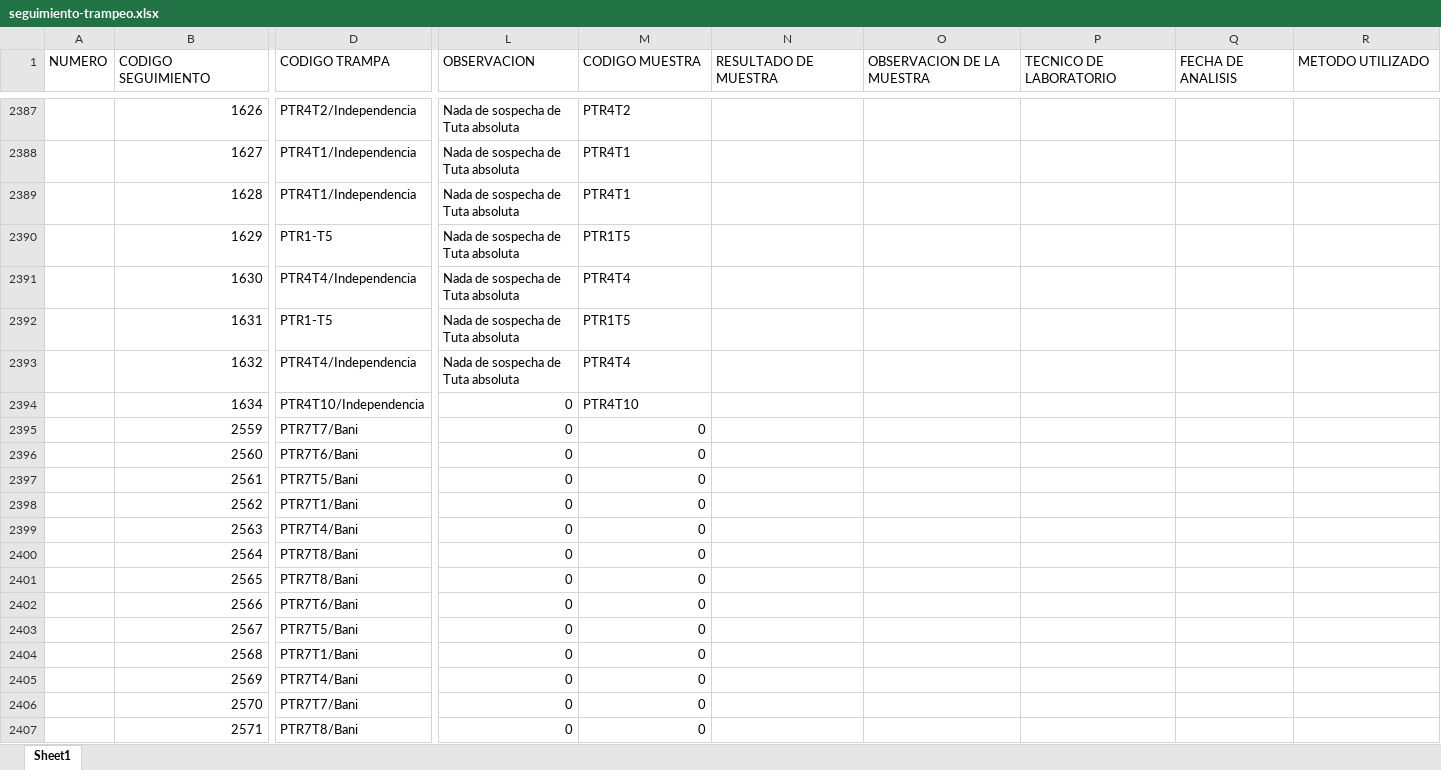
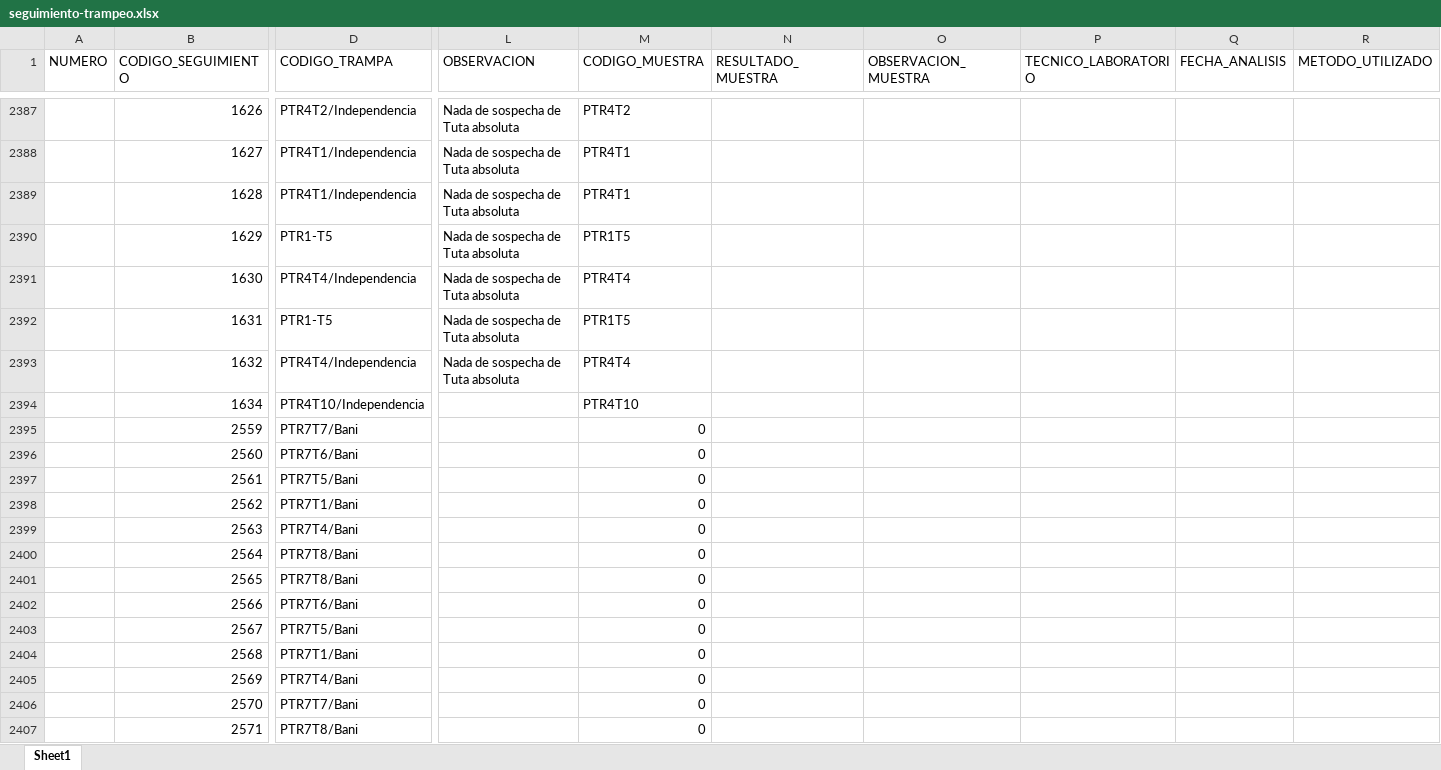
Before and after one commit to bedgar3000/sidiagro, an Excel workbook: seguimiento-trampeo.xlsx, sheet Sheet1, drawn as a sheet; only a part is shown, gaps mark what is left out; values as stored, in another font and other column widths than the file's, no borders; the diff covers the shown part only; the diff names each change by its address in the sheet, - before the commit and + after, or states it on an @@ line.

```diff
--- a/seguimiento-trampeo.xlsx (sheet Sheet1)
+++ b/seguimiento-trampeo.xlsx (sheet Sheet1)
-B1: CODIGO SEGUIMIENTO
+B1: CODIGO_SEGUIMIENTO
-D1: CODIGO TRAMPA
+D1: CODIGO_TRAMPA
-M1: CODIGO MUESTRA
+M1: CODIGO_MUESTRA
-N1: RESULTADO DE MUESTRA
+N1: RESULTADO_MUESTRA
-O1: OBSERVACION DE LA MUESTRA
+O1: OBSERVACION_MUESTRA
-P1: TECNICO DE LABORATORIO
+P1: TECNICO_LABORATORIO
-Q1: FECHA DE ANALISIS
+Q1: FECHA_ANALISIS
-R1: METODO UTILIZADO
+R1: METODO_UTILIZADO
-L2394:L2407 (OBSERVACION): 0
+L2394:L2407 (OBSERVACION): (empty)
```
Also changed, not shown: 1937 edited cells elsewhere in this sheet, 10 other files.
